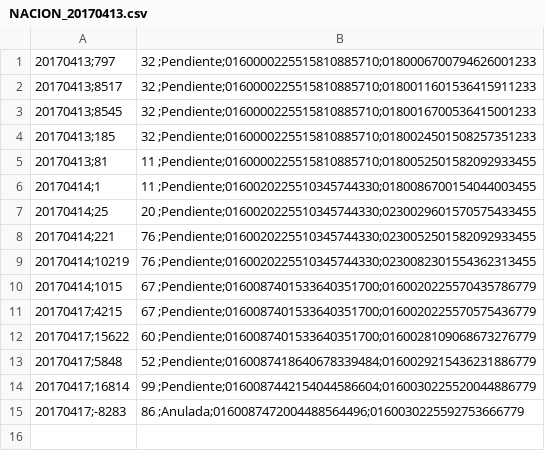
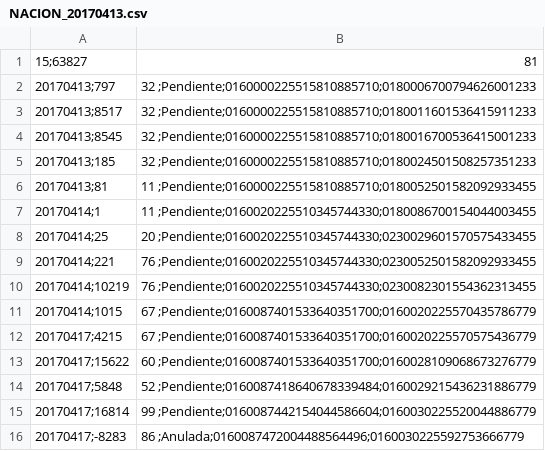
Before and after one commit to eze1214/so7508Fiuba, a CSV file: novedades/NACION_20170413.csv, drawn as a sheet.

```diff
--- a/novedades/NACION_20170413.csv
+++ b/novedades/NACION_20170413.csv
@@ -1 +1,2 @@
+15;63827,81
 20170413;797,32 ;Pendiente;0160000225515810885710;0180006700794626001233
```
Also changed, not shown: novedades/BBVA_20170410.csv, novedades/GALICIA_20170414.csv, 4 other files.
